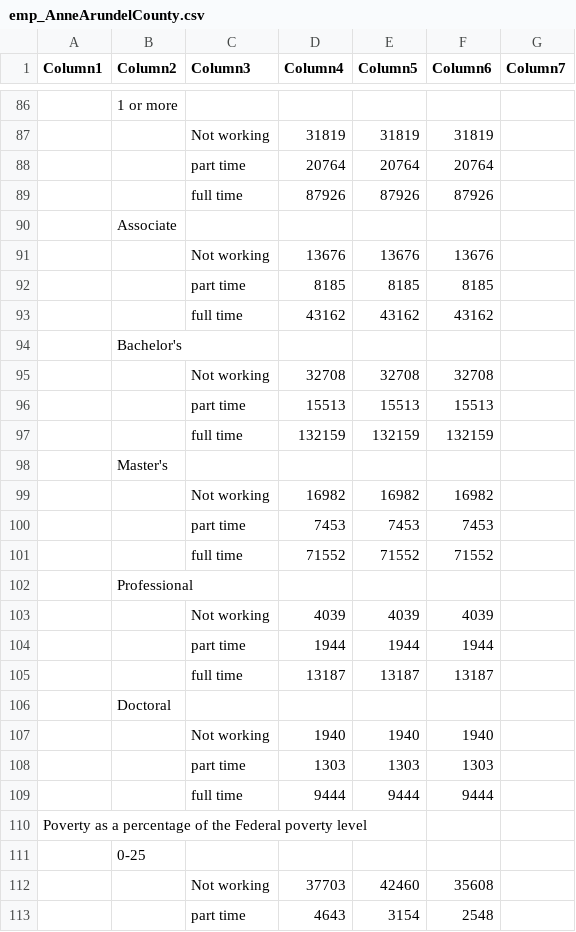
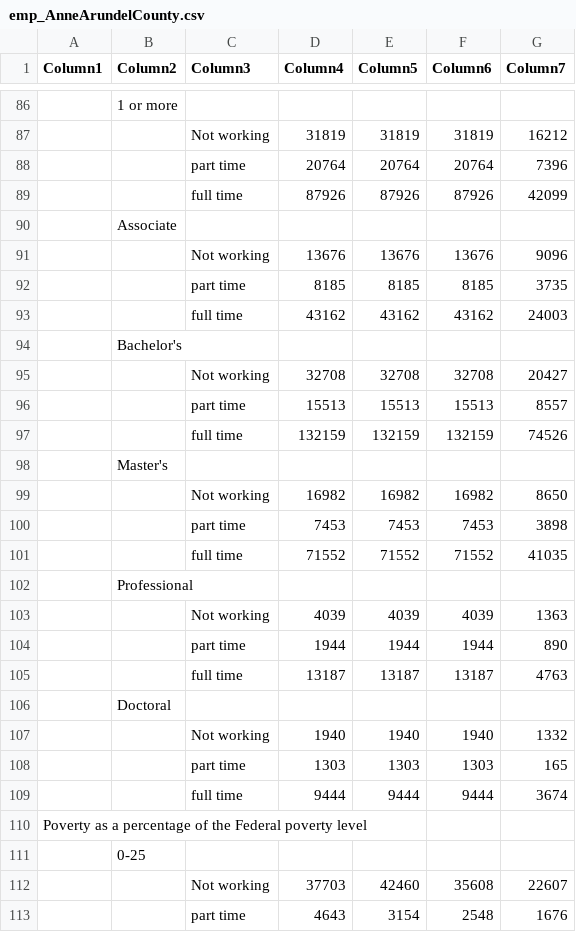
Before and after one commit to karpatic/DLLR-Dashboard-Refractored, a CSV file: src/data/emp18/emp_AnneArundelCounty.csv, drawn as a sheet; only a part is shown, gaps mark what is left out; the diff covers the shown part only; the diff names each change by its address in the sheet, - before the commit and + after, or states it on an @@ line.

```diff
--- a/src/data/emp18/emp_AnneArundelCounty.csv
+++ b/src/data/emp18/emp_AnneArundelCounty.csv
-G87 (Column7): (empty)
+G87 (Column7): 16212
-G88 (Column7): (empty)
+G88 (Column7): 7396
-G89 (Column7): (empty)
+G89 (Column7): 42099
-G91 (Column7): (empty)
+G91 (Column7): 9096
-G92 (Column7): (empty)
+G92 (Column7): 3735
-G93 (Column7): (empty)
+G93 (Column7): 24003
-G95 (Column7): (empty)
+G95 (Column7): 20427
-G96 (Column7): (empty)
+G96 (Column7): 8557
-G97 (Column7): (empty)
+G97 (Column7): 74526
-G99 (Column7): (empty)
+G99 (Column7): 8650
-G100 (Column7): (empty)
+G100 (Column7): 3898
-G101 (Column7): (empty)
+G101 (Column7): 41035
-G103 (Column7): (empty)
+G103 (Column7): 1363
-G104 (Column7): (empty)
+G104 (Column7): 890
-G105 (Column7): (empty)
+G105 (Column7): 4763
-G107 (Column7): (empty)
+G107 (Column7): 1332
-G108 (Column7): (empty)
+G108 (Column7): 165
-G109 (Column7): (empty)
+G109 (Column7): 3674
-G112 (Column7): (empty)
+G112 (Column7): 22607
-G113 (Column7): (empty)
+G113 (Column7): 1676
```
Also changed, not shown: 70 edited cells elsewhere in this file, docs/data/emp18/emp_AnneArundelCounty.csv, src/data/wda/BaltimoreCityLWDA.csv, 28 other files.
